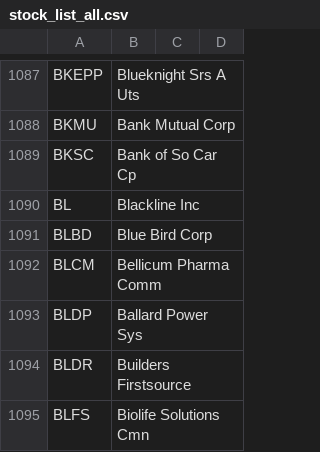
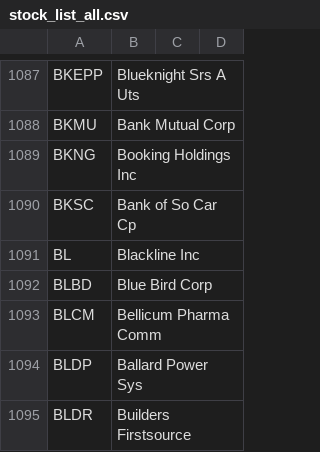
Before and after one commit to kejuntong/StockAnalysis, a CSV file: app/src/main/assets/stock_list_all.csv, drawn as a sheet; only a part is shown, gaps mark what is left out; the shorter side is filled out with more unchanged rows; the diff names each change by its address in the sheet, - before the commit and + after, or states it on an @@ line.

```diff
--- a/app/src/main/assets/stock_list_all.csv
+++ b/app/src/main/assets/stock_list_all.csv
+row 1089: BKNG | Booking Holdings Inc
```
Also changed, not shown: app/src/main/assets/stock_list_nasdaq.csv, 1 other file.
